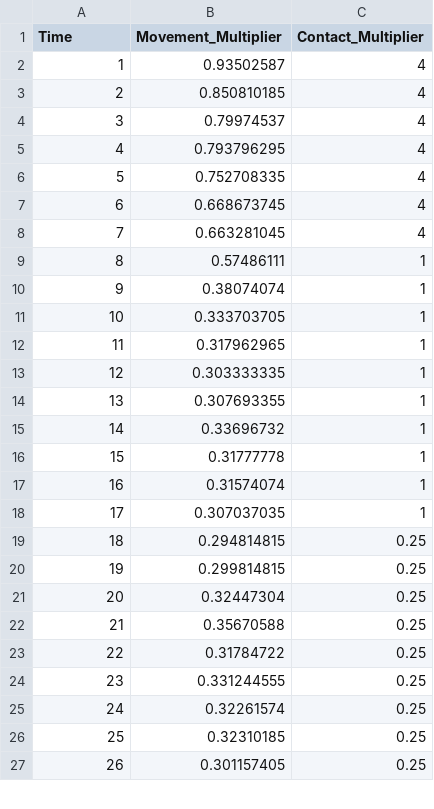
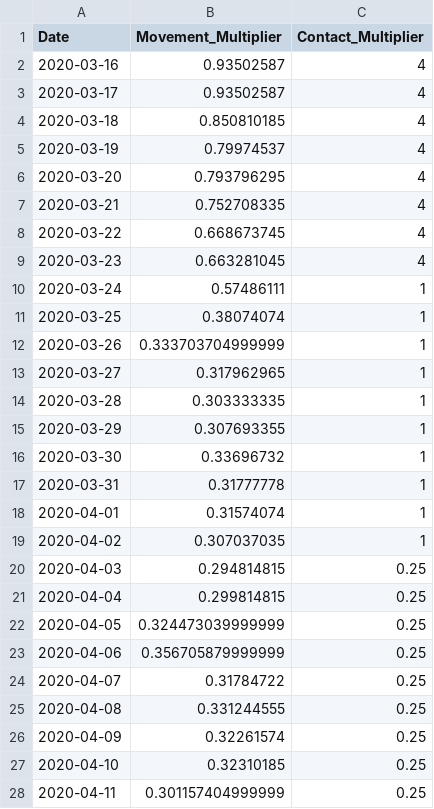
Before and after one commit to magicicada/simple_network_sim, a CSV file: sample_input_files/human/movement-multipliers/2/data.csv, drawn as a sheet; only a part is shown; the diff covers the shown part only.

```diff
--- a/sample_input_files/human/movement-multipliers/2/data.csv
+++ b/sample_input_files/human/movement-multipliers/2/data.csv
@@ -1,27 +1,28 @@
-Time,Movement_Multiplier,Contact_Multiplier
-1,0.93502587,4
-2,0.850810185,4
-3,0.79974537,4
-4,0.793796295,4
-5,0.752708335,4
-6,0.668673745,4
-7,0.663281045,4
-8,0.57486111,1
-9,0.38074074,1
-10,0.333703705,1
-11,0.317962965,1
-12,0.303333335,1
-13,0.307693355,1
-14,0.33696732,1
-15,0.31777778,1
-16,0.31574074,1
-17,0.307037035,1
-18,0.294814815,0.25
-19,0.299814815,0.25
-20,0.32447304,0.25
-21,0.35670588,0.25
-22,0.31784722,0.25
-23,0.331244555,0.25
-24,0.32261574,0.25
-25,0.32310185,0.25
-26,0.301157405,0.25
+Date,Movement_Multiplier,Contact_Multiplier
+2020-03-16,0.93502587,4
+2020-03-17,0.93502587,4
+2020-03-18,0.850810185,4
+2020-03-19,0.79974537,4
+2020-03-20,0.793796295,4
+2020-03-21,0.752708335,4
+2020-03-22,0.668673745,4
+2020-03-23,0.663281045,4
+2020-03-24,0.57486111,1
+2020-03-25,0.38074074,1
+2020-03-26,0.333703704999999,1
+2020-03-27,0.317962965,1
+2020-03-28,0.303333335,1
+2020-03-29,0.307693355,1
+2020-03-30,0.33696732,1
+2020-03-31,0.31777778,1
+2020-04-01,0.31574074,1
+2020-04-02,0.307037035,1
+2020-04-03,0.294814815,0.25
+2020-04-04,0.299814815,0.25
+2020-04-05,0.324473039999999,0.25
+2020-04-06,0.356705879999999,0.25
+2020-04-07,0.31784722,0.25
+2020-04-08,0.331244555,0.25
+2020-04-09,0.32261574,0.25
+2020-04-10,0.32310185,0.25
+2020-04-11,0.301157404999999,0.25
```
Also changed, not shown: 16 edited cells elsewhere in this file, sample_input_files/human/abcsmc-parameters/1/data.csv, 10 other files.
